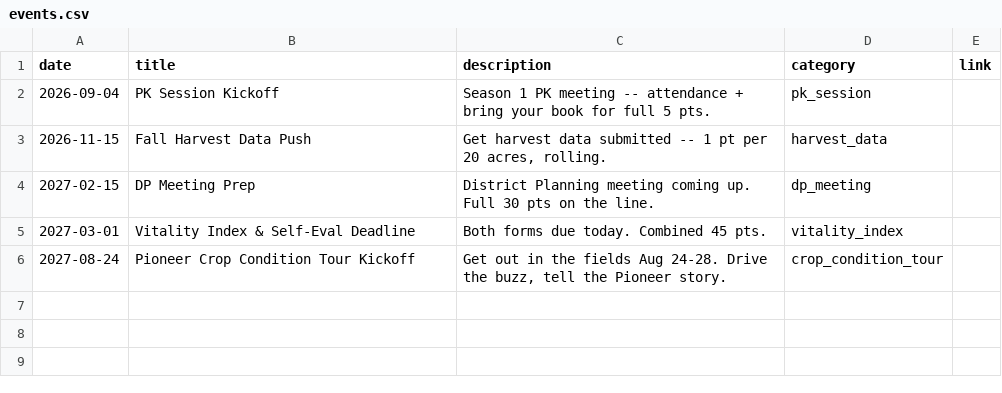
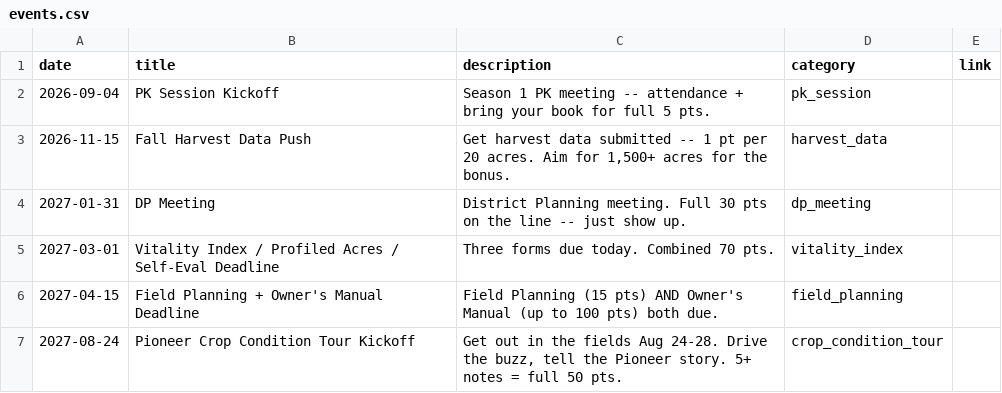
Before and after one commit to Otto-9092/Rep-Scoreboard, a CSV file: data/events.csv, drawn as a sheet.

```diff
--- a/data/events.csv
+++ b/data/events.csv
@@ -2,5 +2,6 @@ date,title,description,category,link
 2026-09-04,PK Session Kickoff,"Season 1 PK meeting -- attendance + bring your book for full 5 pts.",pk_session,
-2026-11-15,Fall Harvest Data Push,"Get harvest data submitted -- 1 pt per 20 acres, rolling.",harvest_data,
-2027-02-15,DP Meeting Prep,"District Planning meeting coming up. Full 30 pts on the line.",dp_meeting,
-2027-03-01,Vitality Index & Self-Eval Deadline,"Both forms due today. Combined 45 pts.",vitality_index,
-2027-08-24,Pioneer Crop Condition Tour Kickoff,"Get out in the fields Aug 24-28. Drive the buzz, tell the Pioneer story.",crop_condition_tour,
+2026-11-15,Fall Harvest Data Push,"Get harvest data submitted -- 1 pt per 20 acres. Aim for 1,500+ acres for the bonus.",harvest_data,
+2027-01-31,DP Meeting,"District Planning meeting. Full 30 pts on the line -- just show up.",dp_meeting,
+2027-03-01,Vitality Index / Profiled Acres / Self-Eval Deadline,"Three forms due today. Combined 70 pts.",vitality_index,
+2027-04-15,Field Planning + Owner's Manual Deadline,"Field Planning (15 pts) AND Owner's Manual (up to 100 pts) both due.",field_planning,
+2027-08-24,Pioneer Crop Condition Tour Kickoff,"Get out in the fields Aug 24-28. Drive the buzz, tell the Pioneer story. 5+ notes = full 50 pts.",crop_condition_tour,
```
Also changed, not shown: data/categories.csv, data/scores.csv, 8 other files.
